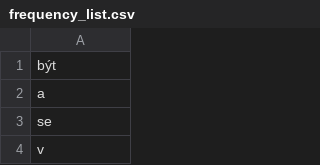
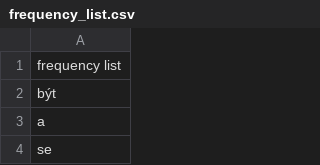
Before and after one commit to Vleer/Czech, a CSV file: frequency_list.csv, drawn as a sheet; only a part is shown; the shorter side is filled out with more unchanged rows.

Commit message:
Add frequency list and script to generate Anki cards from example sentences
- Added a frequency list CSV file with initial entries.
- Created a new Python script `make_anki_cards.py` to read example sentences from a CSV file and generate Anki cards with highlighted words.

```diff
--- a/frequency_list.csv
+++ b/frequency_list.csv
@@ -1 +1,2 @@
+frequency list
 být
```
Also changed, not shown: 2 other files.
